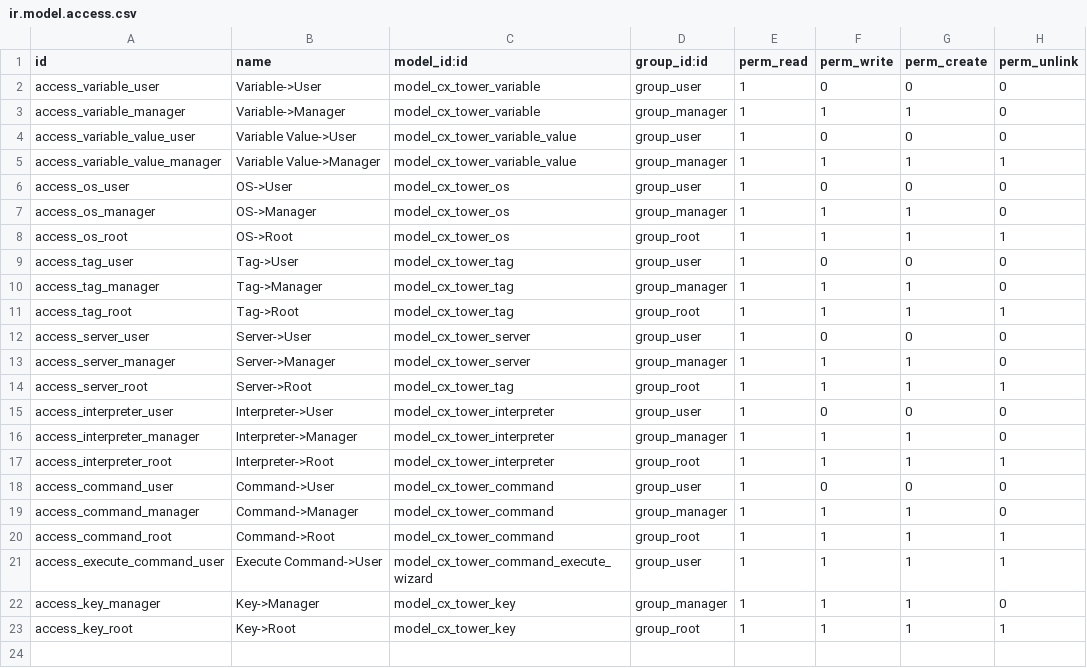
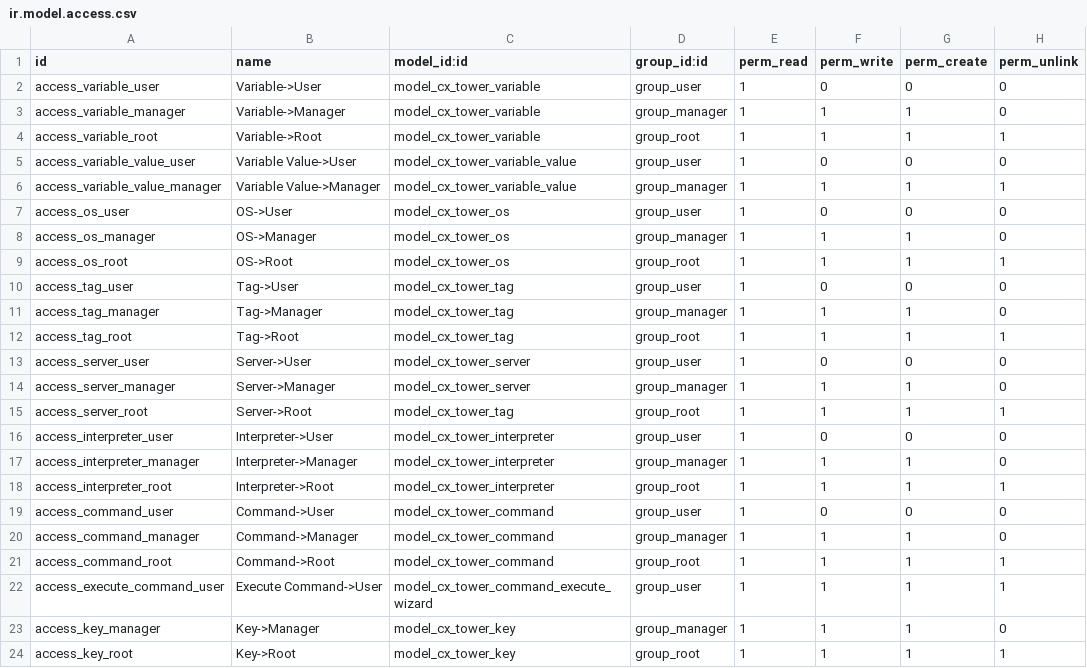
Before and after one commit to cetmix/cetmix-tower, a CSV file: cx_tower_server/security/ir.model.access.csv, drawn as a sheet; the diff names each change by its address in the sheet, - before the commit and + after, or states it on an @@ line.

Commit message:
Variable:  - Variable name must be unique  - Root user can delete variables

```diff
--- a/cx_tower_server/security/ir.model.access.csv
+++ b/cx_tower_server/security/ir.model.access.csv
+row 4: access_variable_root | Variable->Root | model_cx_tower_variable | group_root | 1 | 1 | 1 | 1
```
Also changed, not shown: 3 other files.
